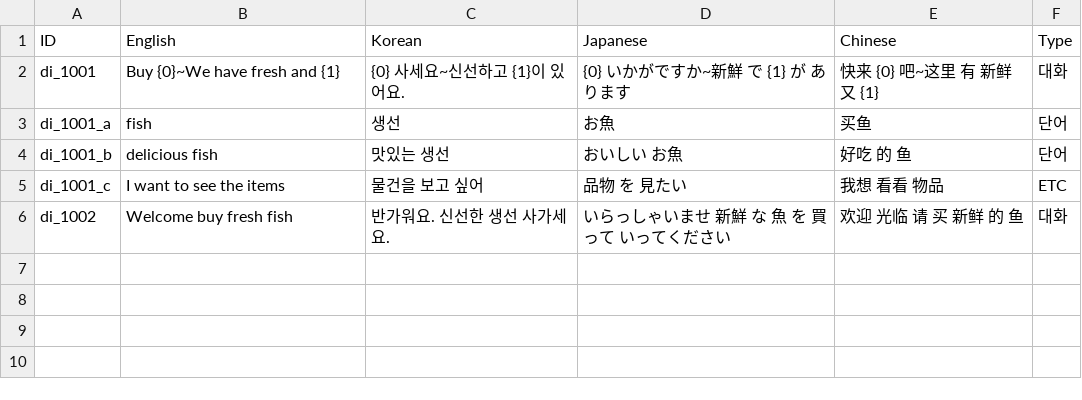
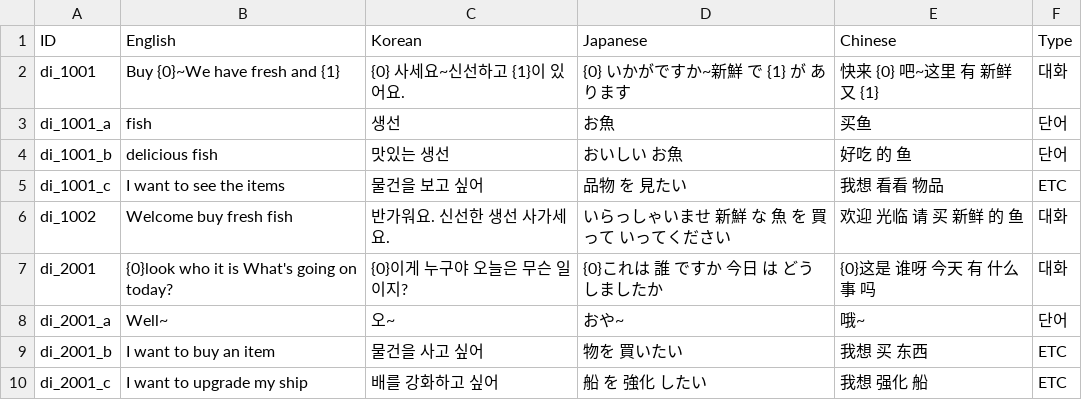
Before and after one commit to nodong91/FishingAssets, a CSV file: 01_Resources/Datas/Data_Json/Data_Language - Dialog.csv, drawn as a sheet; the diff names each change by its address in the sheet, - before the commit and + after, or states it on an @@ line.

```diff
--- a/01_Resources/Datas/Data_Json/Data_Language - Dialog.csv
+++ b/01_Resources/Datas/Data_Json/Data_Language - Dialog.csv
+row 7: di_2001 | {0}look who it is What's going on today? | {0}이게 누구야 오늘은 무슨 일이지? | {0}これは 誰 ですか 今日 は どうしましたか | {0}这是 谁呀 今天 有 什么 事 吗 | 대화
+row 8: di_2001_a | Well~ | 오~ | おや~ | 哦~ | 단어
+row 9: di_2001_b | I want to buy an item | 물건을 사고 싶어 | 物を 買いたい | 我想 买 东西 | ETC
+row 10: di_2001_c | I want to upgrade my ship | 배를 강화하고 싶어 | 船 を 強化 したい | 我想 强化 船 | ETC
```
Also changed, not shown: 01_Resources/Datas/Data_Json/Data_Language - Etc.csv, 01_Resources/Datas/Data_Json/Data_Language - Event.csv, 21 other files.
